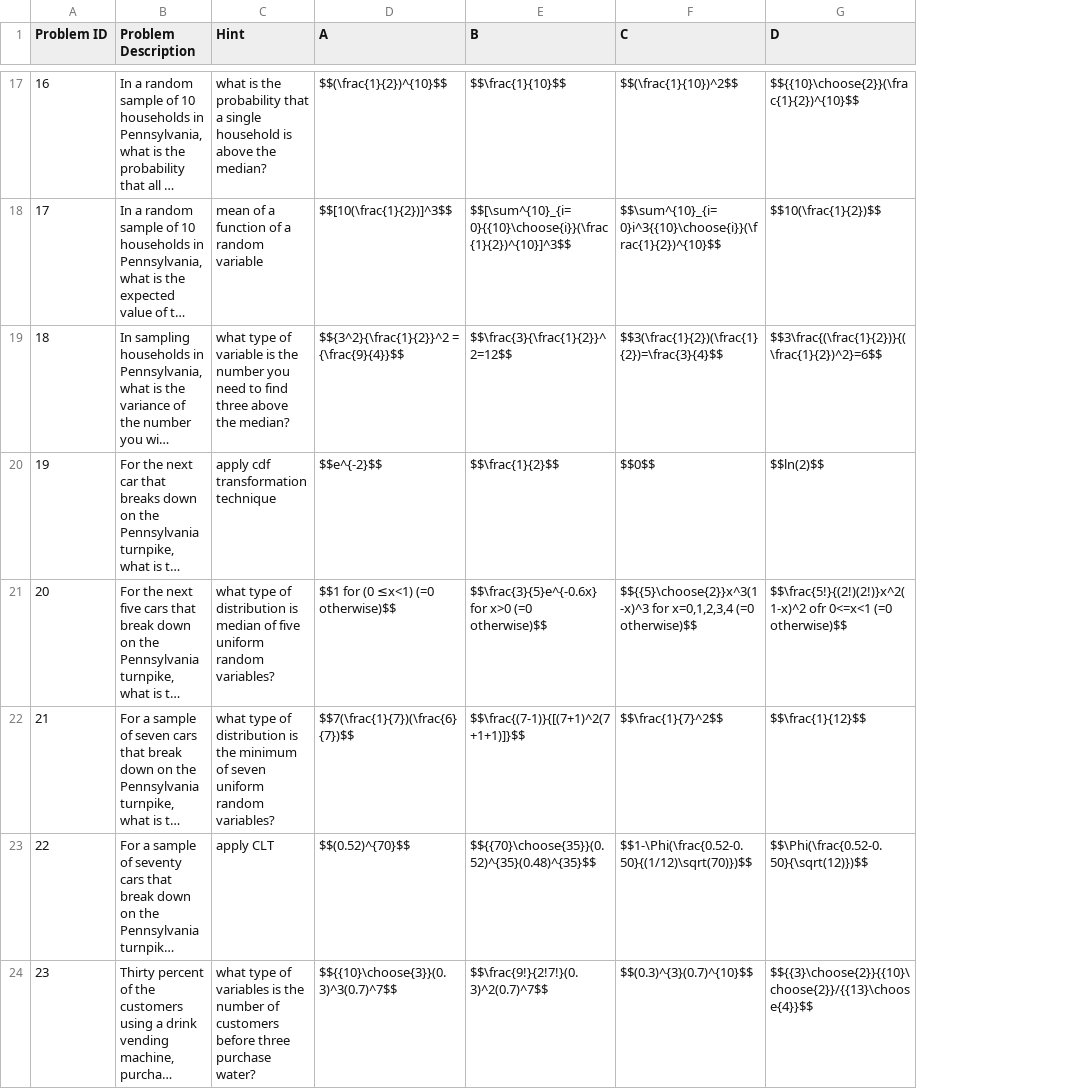
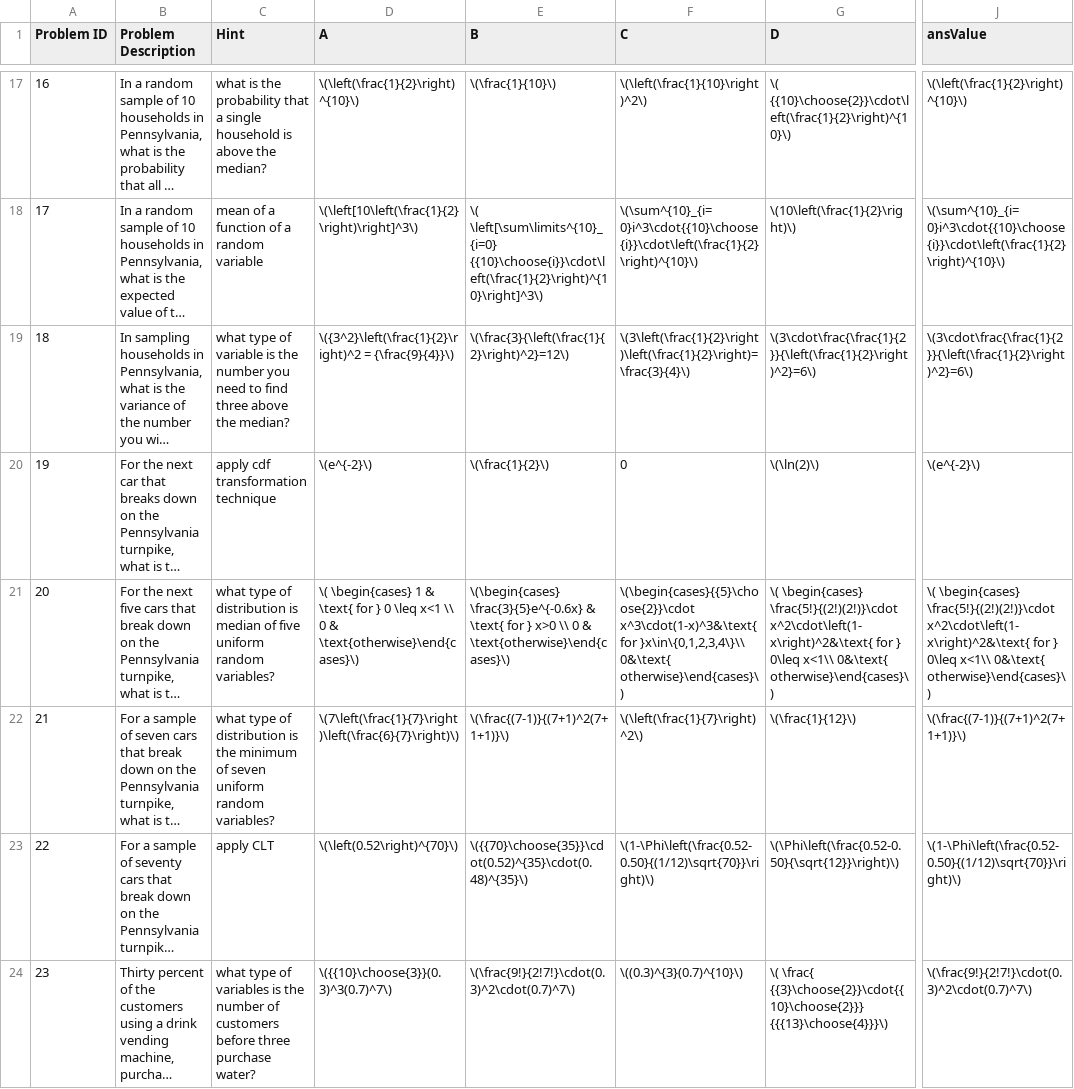
Before and after one commit to EducationShinyAppTeam/414_Multiple_Choice_Practice, a CSV file: complete.csv, drawn as a sheet; only a part is shown, gaps mark what is left out; long unchanged cells end in …; the diff covers the shown part only; the diff names each change by its address in the sheet, - before the commit and + after, or states it on an @@ line.

```diff
--- a/complete.csv
+++ b/complete.csv
+column J (ansValue), rows 17-24: \(\left(\frac{1}{2}\right)^{10}\) | \(\sum^{10}_{i=0}i^3\cdot{{10}\choose{i}}\cdot\left(\frac{1}{2}\right)^{10}\) | \(3\cdot\frac{\frac{1}{2}}{\left(\frac{1}{2}\right)^2}=6\) | \(e^{-2}\) | \( \begin{cases} \frac{5!}{(2!)(2!)}\cdot x^2\cdot\left(1-x\right)^2&\text{ for } 0\leq x<1\\ 0&\text{ otherwise}\end{cases}\) | \(\frac{(7-1)}{(7+1)^2(7+1+1)}\) | \(1-\Phi\left(\frac{0.52-0.50}{(1/12)\sqrt{70}}\right)\) | \(\frac{9!}{2!7!}\cdot(0.3)^2\cdot(0.7)^7\)
-D17 (A): $$(\frac{1}{2})^{10}$$
+D17 (A): \(\left(\frac{1}{2}\right)^{10}\)
-E17 (B): $$\frac{1}{10}$$
+E17 (B): \(\frac{1}{10}\)
-F17 (C): $$(\frac{1}{10})^2$$
+F17 (C): \(\left(\frac{1}{10}\right)^2\)
-G17 (D): $${{10}\choose{2}}(\frac{1}{2})^{10}$$
+G17 (D): \( {{10}\choose{2}}\cdot\left(\frac{1}{2}\right)^{10}\)
-D18 (A): $$[10(\frac{1}{2})]^3$$
+D18 (A): \(\left[10\left(\frac{1}{2}\right)\right]^3\)
-E18 (B): $$[\sum^{10}_{i=0}{{10}\choose{i}}(\frac{1}{2})^{10}]^3$$
+E18 (B): \( \left[\sum\limits^{10}_{i=0} {{10}\choose{i}}\cdot\left(\frac{1}{2}\right)^{10}\right]^3\)
-F18 (C): $$\sum^{10}_{i=0}i^3{{10}\choose{i}}(\frac{1}{2})^{10}$$
+F18 (C): \(\sum^{10}_{i=0}i^3\cdot{{10}\choose{i}}\cdot\left(\frac{1}{2}\right)^{10}\)
-G18 (D): $$10(\frac{1}{2})$$
+G18 (D): \(10\left(\frac{1}{2}\right)\)
-D19 (A): $${3^2}{\frac{1}{2}}^2 = {\frac{9}{4}}$$
+D19 (A): \({3^2}\left(\frac{1}{2}\right)^2 = {\frac{9}{4}}\)
-E19 (B): $$\frac{3}{\frac{1}{2}}^2=12$$
+E19 (B): \(\frac{3}{\left(\frac{1}{2}\right)^2}=12\)
-F19 (C): $$3(\frac{1}{2})(\frac{1}{2})=\frac{3}{4}$$
+F19 (C): \(3\left(\frac{1}{2}\right)\left(\frac{1}{2}\right)=\frac{3}{4}\)
-G19 (D): $$3\frac{(\frac{1}{2})}{(\frac{1}{2})^2}=6$$
+G19 (D): \(3\cdot\frac{\frac{1}{2}}{\left(\frac{1}{2}\right)^2}=6\)
-D20 (A): $$e^{-2}$$
+D20 (A): \(e^{-2}\)
-E20 (B): $$\frac{1}{2}$$
+E20 (B): \(\frac{1}{2}\)
-F20 (C): $$0$$
+F20 (C): 0
-G20 (D): $$ln(2)$$
+G20 (D): \(\ln(2)\)
-D21 (A): $$1 for (0 ≤x<1) (=0 otherwise)$$
+D21 (A): \( \begin{cases} 1 & \text{ for } 0 \leq x<1 \\ 0 & \text{otherwise}\end{cases}\)
-E21 (B): $$\frac{3}{5}e^{-0.6x} for x>0 (=0 otherwise)$$
+E21 (B): \(\begin{cases} \frac{3}{5}e^{-0.6x} & \text{ for } x>0 \\ 0 & \text{otherwise}\end{cases}\)
-F21 (C): $${{5}\choose{2}}x^3(1-x)^3 for x=0,1,2,3,4 (=0 otherwise)$$
+F21 (C): \(\begin{cases}{{5}\choose{2}}\cdot x^3\cdot(1-x)^3&\text{ for }x\in\{0,1,2,3,4\}\\ 0&\text{ otherwise}\end{cases}\)
-G21 (D): $$\frac{5!}{(2!)(2!)}x^2(1-x)^2 ofr 0<=x<1 (=0 otherwise)$$
+G21 (D): \( \begin{cases} \frac{5!}{(2!)(2!)}\cdot x^2\cdot\left(1-x\right)^2&\text{ for } 0\leq x<1\\ 0&\text{ otherwise}\end{cases}\)
-D22 (A): $$7(\frac{1}{7})(\frac{6}{7})$$
+D22 (A): \(7\left(\frac{1}{7}\right)\left(\frac{6}{7}\right)\)
-E22 (B): $$\frac{(7-1)}{[(7+1)^2(7+1+1)]}$$
+E22 (B): \(\frac{(7-1)}{(7+1)^2(7+1+1)}\)
-F22 (C): $$\frac{1}{7}^2$$
+F22 (C): \(\left(\frac{1}{7}\right)^2\)
-G22 (D): $$\frac{1}{12}$$
+G22 (D): \(\frac{1}{12}\)
-D23 (A): $$(0.52)^{70}$$
+D23 (A): \(\left(0.52\right)^{70}\)
-E23 (B): $${{70}\choose{35}}(0.52)^{35}(0.48)^{35}$$
+E23 (B): \({{70}\choose{35}}\cdot(0.52)^{35}\cdot(0.48)^{35}\)
-F23 (C): $$1-\Phi(\frac{0.52-0.50}{(1/12)\sqrt(70)})$$
+F23 (C): \(1-\Phi\left(\frac{0.52-0.50}{(1/12)\sqrt{70}}\right)\)
-G23 (D): $$\Phi(\frac{0.52-0.50}{\sqrt(12)})$$
+G23 (D): \(\Phi\left(\frac{0.52-0.50}{\sqrt{12}}\right)\)
-D24 (A): $${{10}\choose{3}}(0.3)^3(0.7)^7$$
+D24 (A): \({{10}\choose{3}}(0.3)^3(0.7)^7\)
-E24 (B): $$\frac{9!}{2!7!}(0.3)^2(0.7)^7$$
+E24 (B): \(\frac{9!}{2!7!}\cdot(0.3)^2\cdot(0.7)^7\)
-F24 (C): $$(0.3)^{3}(0.7)^{10}$$
+F24 (C): \((0.3)^{3}(0.7)^{10}\)
-G24 (D): $${{3}\choose{2}}{{10}\choose{2}}/{{13}\choose{4}}$$
+G24 (D): \( \frac{ {{3}\choose{2}}\cdot{{10}\choose{2}}} {{{13}\choose{4}}}\)
```
Also changed, not shown: 96 edited cells elsewhere in this file, 5 other files.
